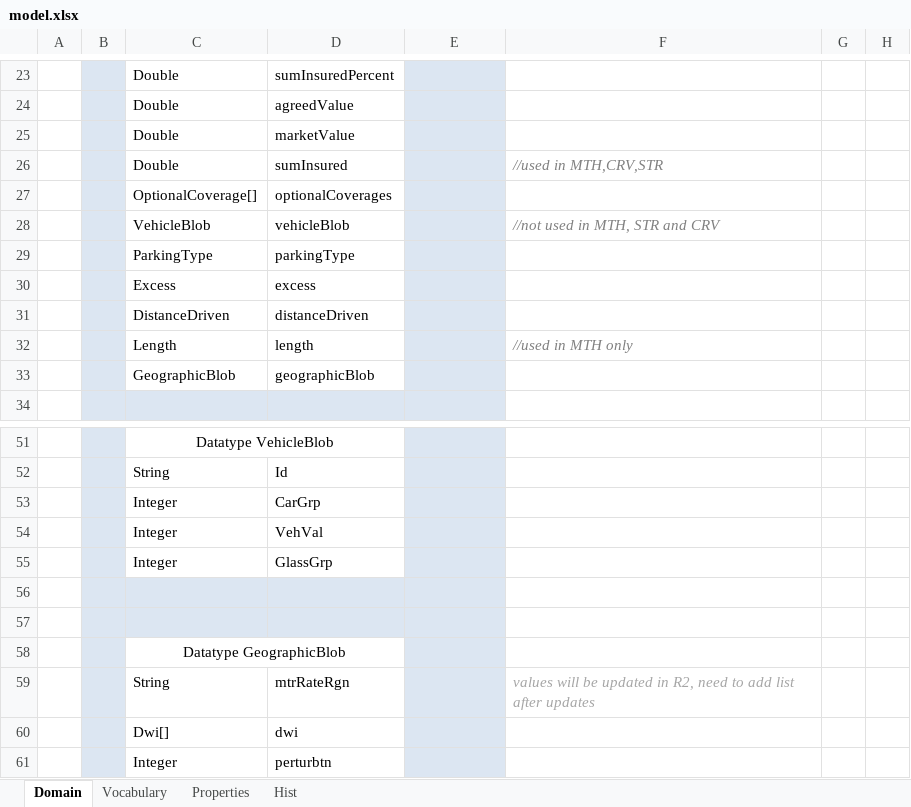
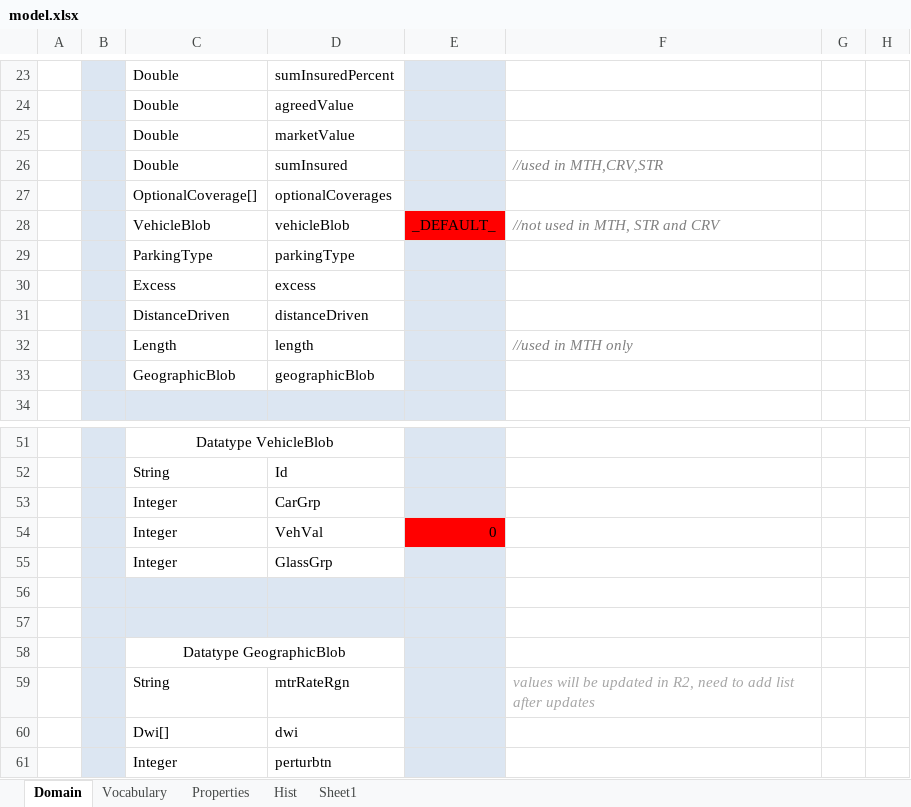
Before and after one commit to epoyasok/openl-raters, an Excel workbook: DESIGN/rules/Tower Motor Rater/model.xlsx, sheet Domain, drawn as a sheet; only a part is shown, gaps mark what is left out; values as stored, in another font and other column widths than the file's, no borders; the diff names each change by its address in the sheet, - before the commit and + after, or states it on an @@ line.

```diff
--- a/DESIGN/rules/Tower Motor Rater/model.xlsx (sheet Domain)
+++ b/DESIGN/rules/Tower Motor Rater/model.xlsx (sheet Domain)
+sheet tab: Sheet1
-E28: (empty)
+E28: _DEFAULT_
-E28 fill: #DCE6F2
+E28 fill: #FF0000
-E54: (empty)
+E54: 0
-E54 fill: #DCE6F2
+E54 fill: #FF0000
```
Also changed, not shown: DESIGN/rules/Tower Motor Rater/PMT,CMT,MTB-rules-01012017-01012017.xlsx.
